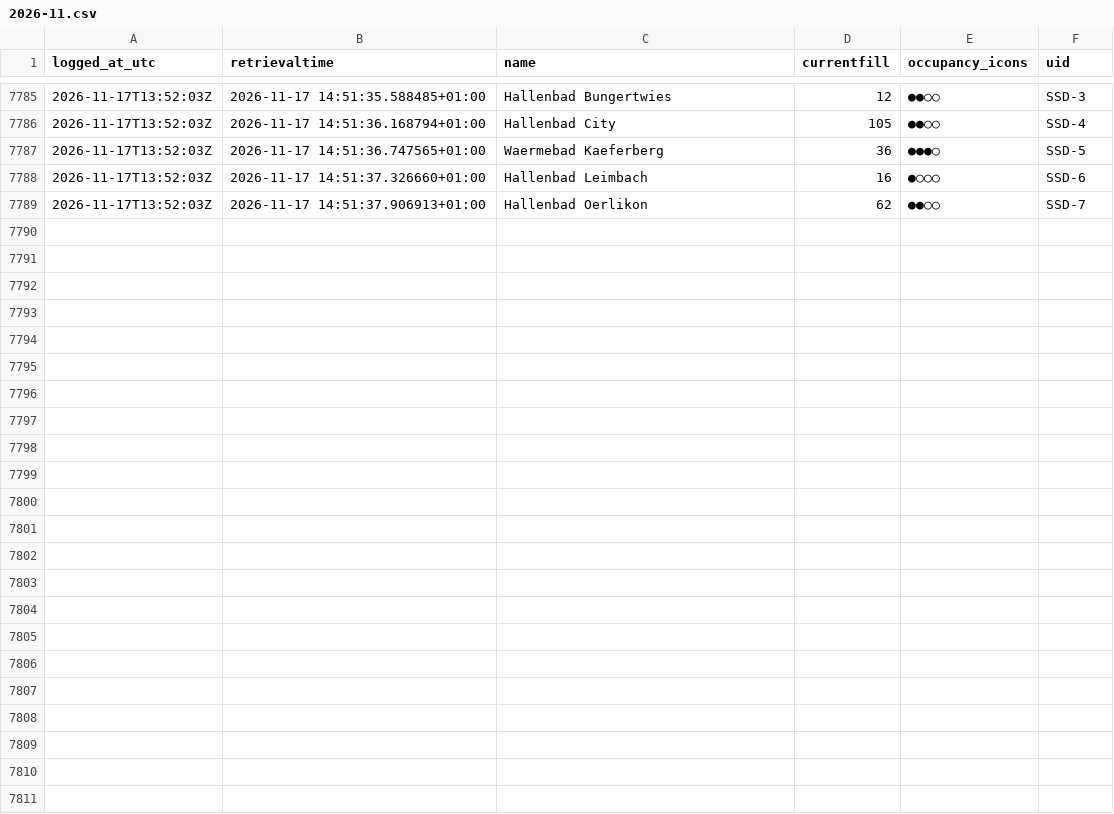
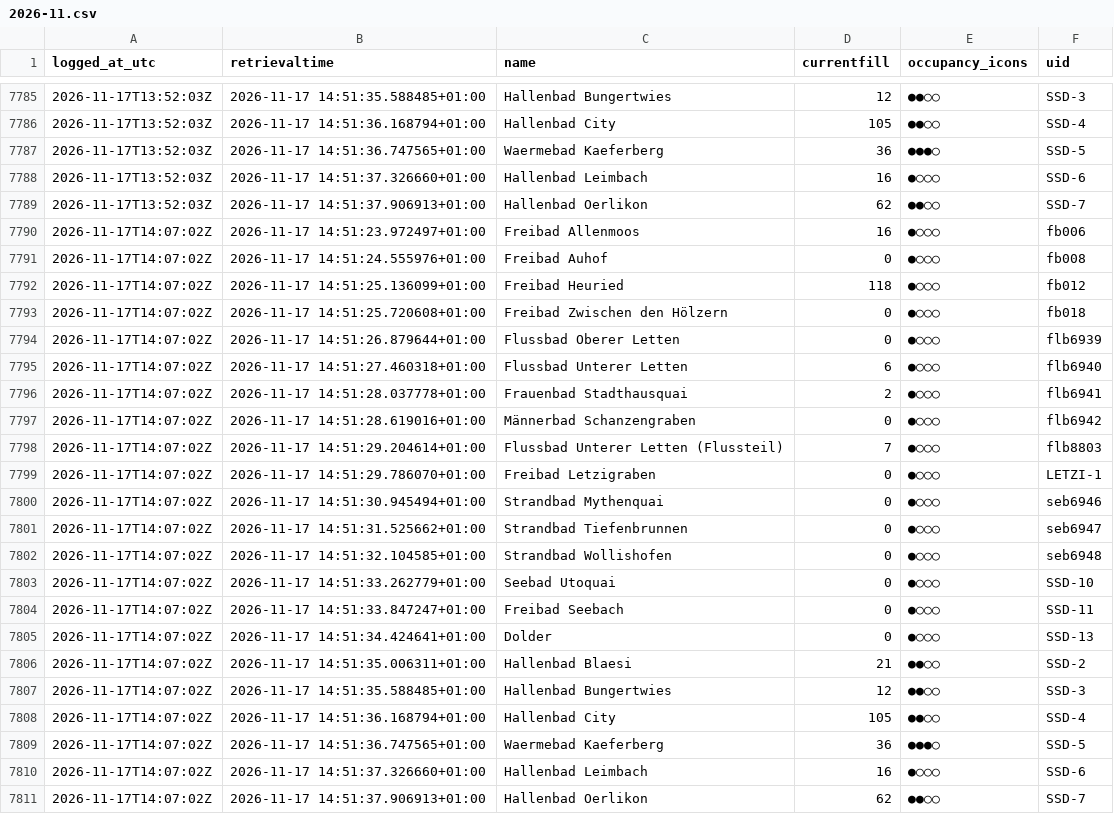
Before and after one commit to Ruslanbek0809/zurich-pool-occupancy-log, a CSV file: data/2026-11.csv, drawn as a sheet; only a part is shown, gaps mark what is left out.

```diff
--- a/data/2026-11.csv
+++ b/data/2026-11.csv
@@ -7789 +7789,23 @@ logged_at_utc,retrievaltime,name,currentfill,occupancy_icons,uid
 2026-11-17T13:52:03Z,2026-11-17 14:51:37.906913+01:00,Hallenbad Oerlikon,62,●●○○,SSD-7
+2026-11-17T14:07:02Z,2026-11-17 14:51:23.972497+01:00,Freibad Allenmoos,16,●○○○,fb006
+2026-11-17T14:07:02Z,2026-11-17 14:51:24.555976+01:00,Freibad Auhof,0,●○○○,fb008
+2026-11-17T14:07:02Z,2026-11-17 14:51:25.136099+01:00,Freibad Heuried,118,●○○○,fb012
+2026-11-17T14:07:02Z,2026-11-17 14:51:25.720608+01:00,Freibad Zwischen den Hölzern,0,●○○○,fb018
+2026-11-17T14:07:02Z,2026-11-17 14:51:26.879644+01:00,Flussbad Oberer Letten,0,●○○○,flb6939
+2026-11-17T14:07:02Z,2026-11-17 14:51:27.460318+01:00,Flussbad Unterer Letten,6,●○○○,flb6940
+2026-11-17T14:07:02Z,2026-11-17 14:51:28.037778+01:00,Frauenbad Stadthausquai,2,●○○○,flb6941
+2026-11-17T14:07:02Z,2026-11-17 14:51:28.619016+01:00,Männerbad Schanzengraben,0,●○○○,flb6942
+2026-11-17T14:07:02Z,2026-11-17 14:51:29.204614+01:00,Flussbad Unterer Letten (Flussteil),7,●○○○,flb8803
+2026-11-17T14:07:02Z,2026-11-17 14:51:29.786070+01:00,Freibad Letzigraben,0,●○○○,LETZI-1
+2026-11-17T14:07:02Z,2026-11-17 14:51:30.945494+01:00,Strandbad Mythenquai,0,●○○○,seb6946
+2026-11-17T14:07:02Z,2026-11-17 14:51:31.525662+01:00,Strandbad Tiefenbrunnen,0,●○○○,seb6947
+2026-11-17T14:07:02Z,2026-11-17 14:51:32.104585+01:00,Strandbad Wollishofen,0,●○○○,seb6948
+2026-11-17T14:07:02Z,2026-11-17 14:51:33.262779+01:00,Seebad Utoquai,0,●○○○,SSD-10
+2026-11-17T14:07:02Z,2026-11-17 14:51:33.847247+01:00,Freibad Seebach,0,●○○○,SSD-11
+2026-11-17T14:07:02Z,2026-11-17 14:51:34.424641+01:00,Dolder,0,●○○○,SSD-13
+2026-11-17T14:07:02Z,2026-11-17 14:51:35.006311+01:00,Hallenbad Blaesi,21,●●○○,SSD-2
+2026-11-17T14:07:02Z,2026-11-17 14:51:35.588485+01:00,Hallenbad Bungertwies,12,●●○○,SSD-3
+2026-11-17T14:07:02Z,2026-11-17 14:51:36.168794+01:00,Hallenbad City,105,●●○○,SSD-4
+2026-11-17T14:07:02Z,2026-11-17 14:51:36.747565+01:00,Waermebad Kaeferberg,36,●●●○,SSD-5
+2026-11-17T14:07:02Z,2026-11-17 14:51:37.326660+01:00,Hallenbad Leimbach,16,●○○○,SSD-6
+2026-11-17T14:07:02Z,2026-11-17 14:51:37.906913+01:00,Hallenbad Oerlikon,62,●●○○,SSD-7
```
